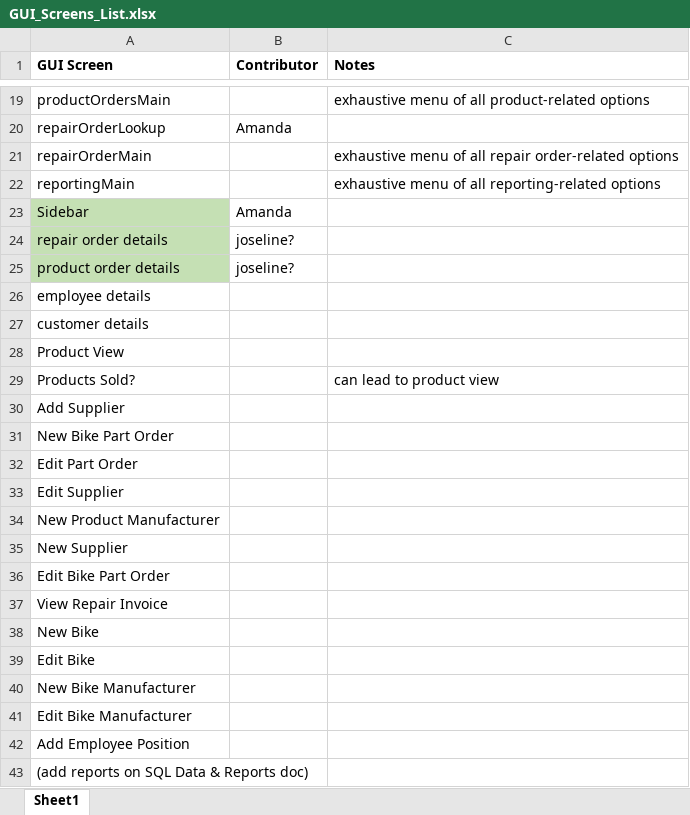
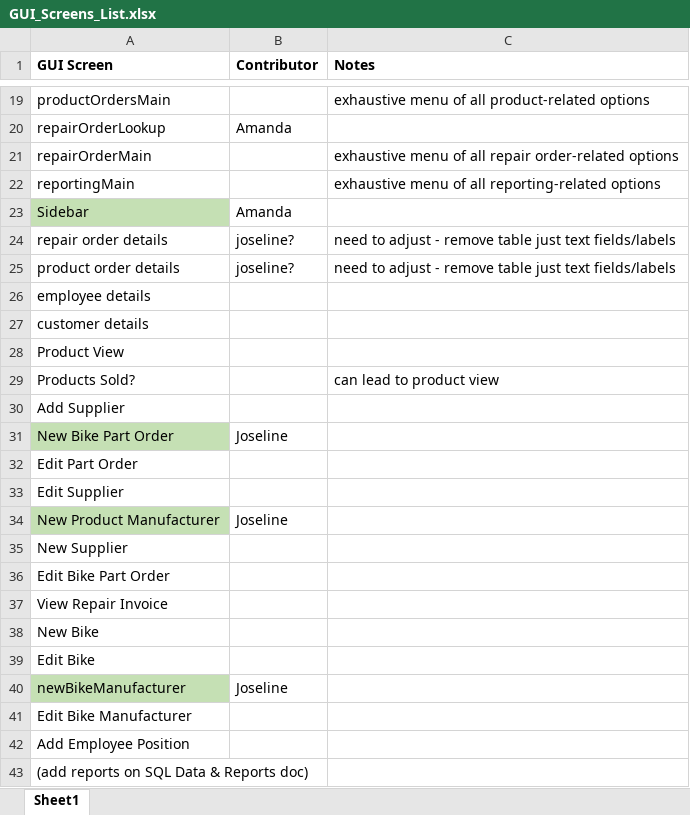
Before and after one commit to irina-ya/AmberClad, an Excel workbook: GUI_Screens_List.xlsx, sheet Sheet1, drawn as a sheet; only a part is shown, gaps mark what is left out; values as stored, in another font and other column widths than the file's, no borders; removed rows and columns are numbered as before the commit, all else as after; the diff names each change by its address in the sheet, - before the commit and + after, or states it on an @@ line.

Commit message:
added more of Joseline's screens, updated gui screens list

```diff
--- a/GUI_Screens_List.xlsx (sheet Sheet1)
+++ b/GUI_Screens_List.xlsx (sheet Sheet1)
-A24:A25 fill: #C5E0B4
+A24:A25 fill: none
-C24:C25 (Notes): (empty)
+C24:C25 (Notes): need to adjust - remove table just text fields/labels
-A31 fill: none
+A31 fill: #C5E0B4
-B31 (Contributor): (empty)
+B31 (Contributor): Joseline
-A34 fill: none
+A34 fill: #C5E0B4
-B34 (Contributor): (empty)
+B34 (Contributor): Joseline
-row 40: New Bike Manufacturer
+row 40: newBikeManufacturer | Joseline
```
Also changed, not shown: 7 other files.
